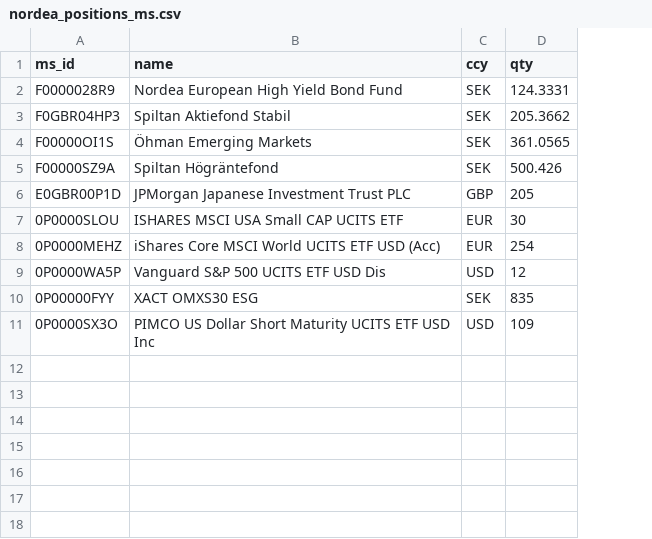
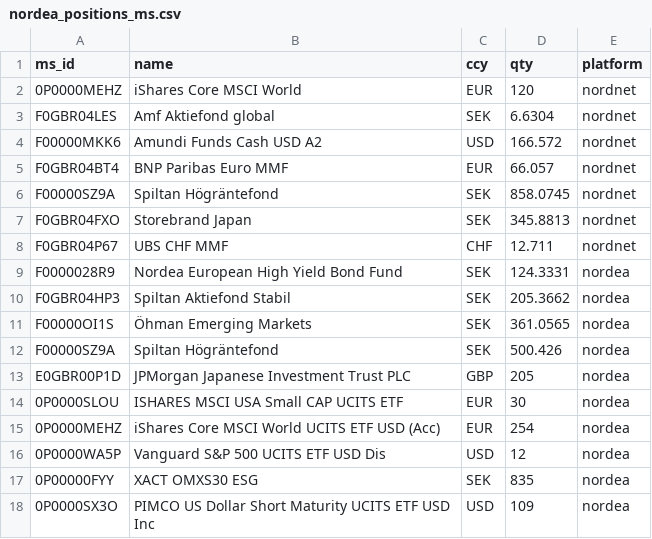
Before and after one commit to larssl780/hsbc-parser, a CSV file: nordea_positions_ms.csv, drawn as a sheet; the diff names each change by its address in the sheet, - before the commit and + after, or states it on an @@ line.

Commit message:
Add nordnet positions

```diff
--- a/nordea_positions_ms.csv
+++ b/nordea_positions_ms.csv
+column E (platform), rows 9-18: all nordea
+row 2: 0P0000MEHZ | iShares Core MSCI World | EUR | 120 | nordnet
+row 3: F0GBR04LES | Amf Aktiefond global | SEK | 6.6304 | nordnet
+row 4: F00000MKK6 | Amundi Funds Cash USD A2 | USD | 166.572 | nordnet
+row 5: F0GBR04BT4 | BNP Paribas Euro MMF | EUR | 66.057 | nordnet
+row 6: F00000SZ9A | Spiltan Högräntefond | SEK | 858.0745 | nordnet
+row 7: F0GBR04FXO | Storebrand Japan | SEK | 345.8813 | nordnet
+row 8: F0GBR04P67 | UBS CHF MMF | CHF | 12.711 | nordnet
```
